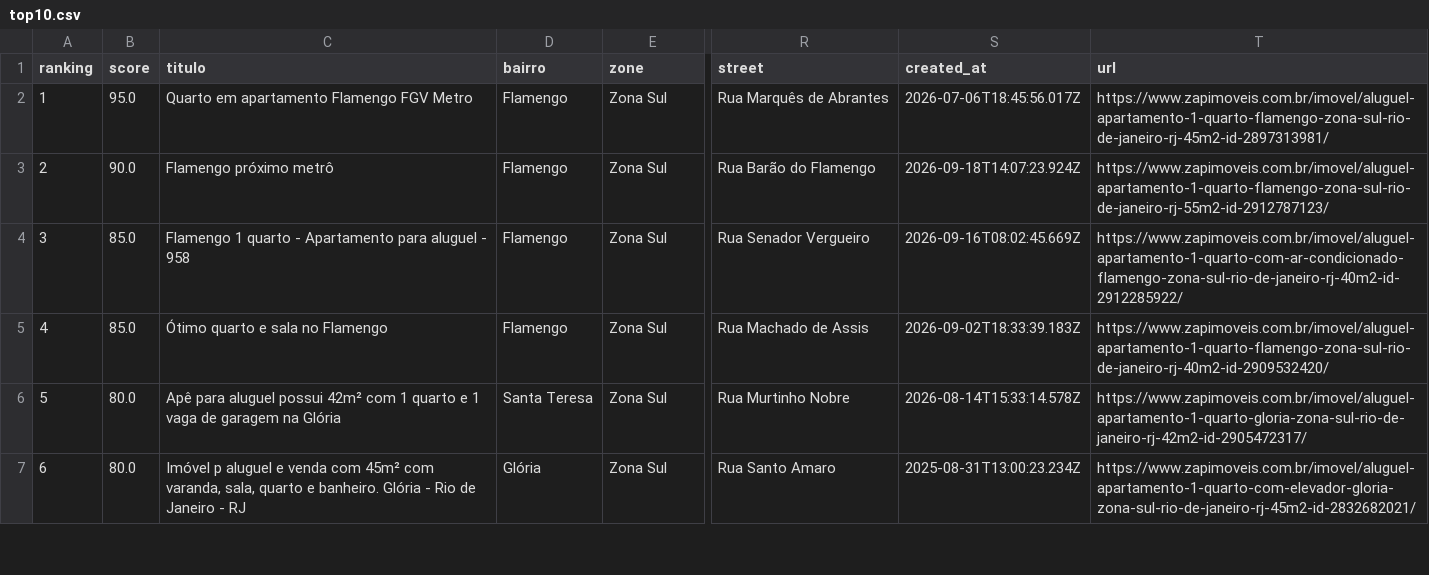
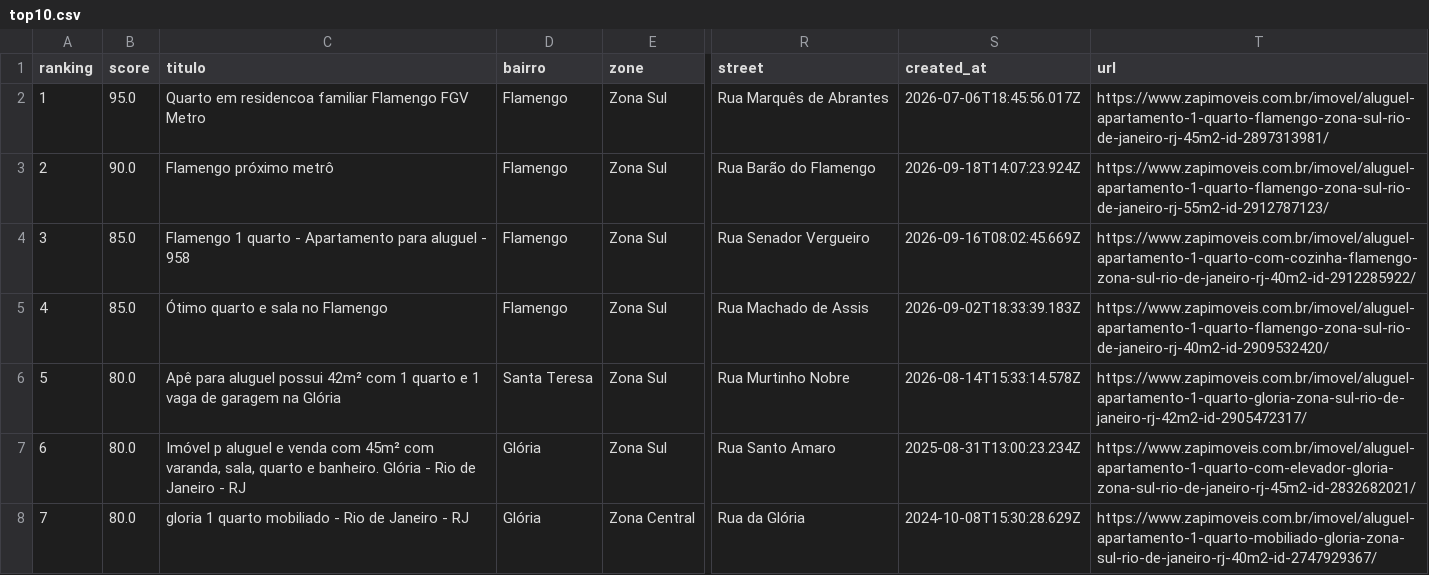
Before and after one commit to DboechatM/RentHunter, a CSV file: data/zap/top/top10.csv, drawn as a sheet; only a part is shown, gaps mark what is left out; the diff covers the shown part only; the diff names each change by its address in the sheet, - before the commit and + after, or states it on an @@ line.

```diff
--- a/data/zap/top/top10.csv
+++ b/data/zap/top/top10.csv
-C2 (titulo): Quarto em apartamento Flamengo FGV Metro
+C2 (titulo): Quarto em residencoa familiar Flamengo FGV Metro
-T4 (url): https://www.zapimoveis.com.br/imovel/aluguel-apartamento-1-quarto-com-ar-condicionado-flamengo-zona-sul-rio-de-janeiro-rj-40m2-id-2912285922/
+T4 (url): https://www.zapimoveis.com.br/imovel/aluguel-apartamento-1-quarto-com-cozinha-flamengo-zona-sul-rio-de-janeiro-rj-40m2-id-2912285922/
@@ row 9 moved to row 8: 7 @@
```
Also changed, not shown: 2 added rows, 2 removed rows and row numbers in column A elsewhere in this file, 3 other files.
